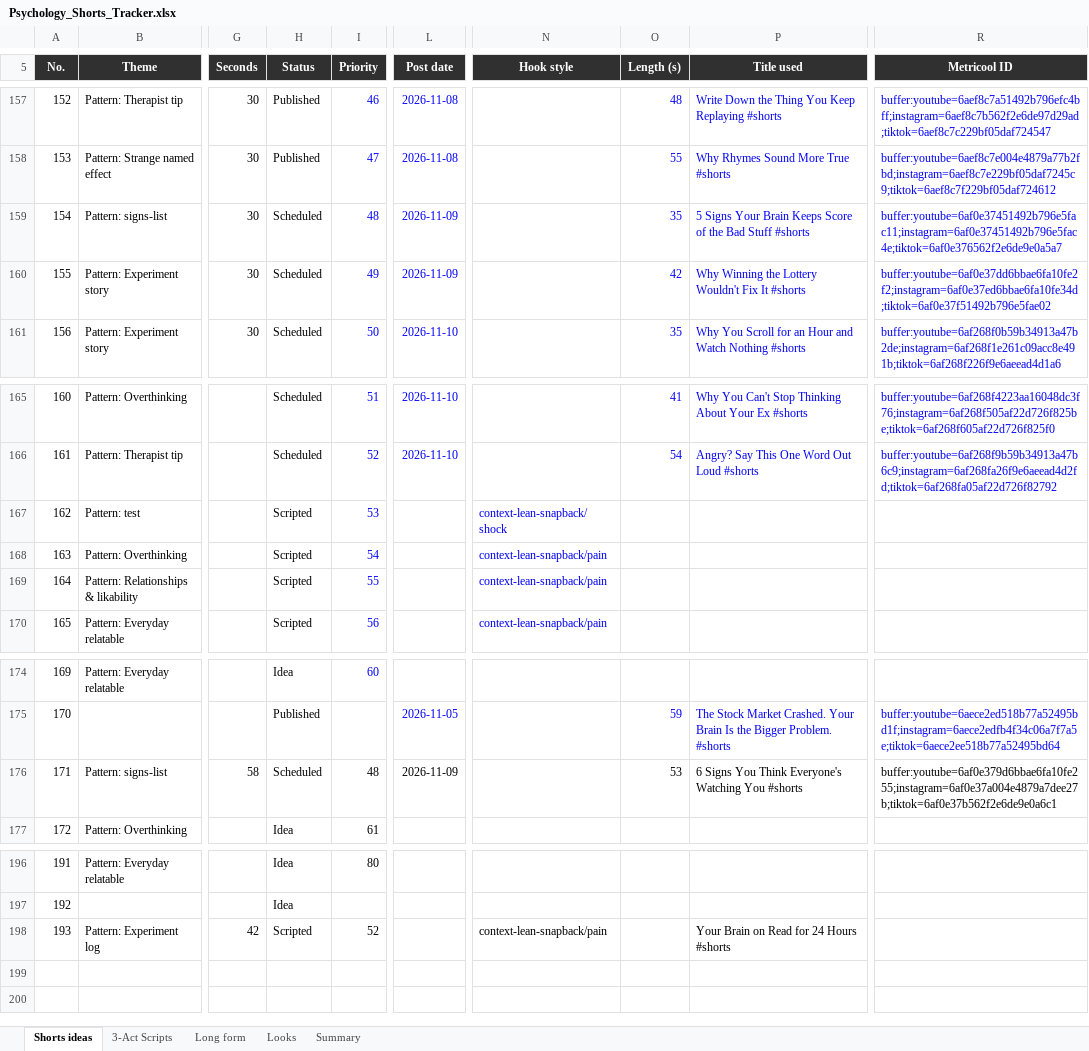
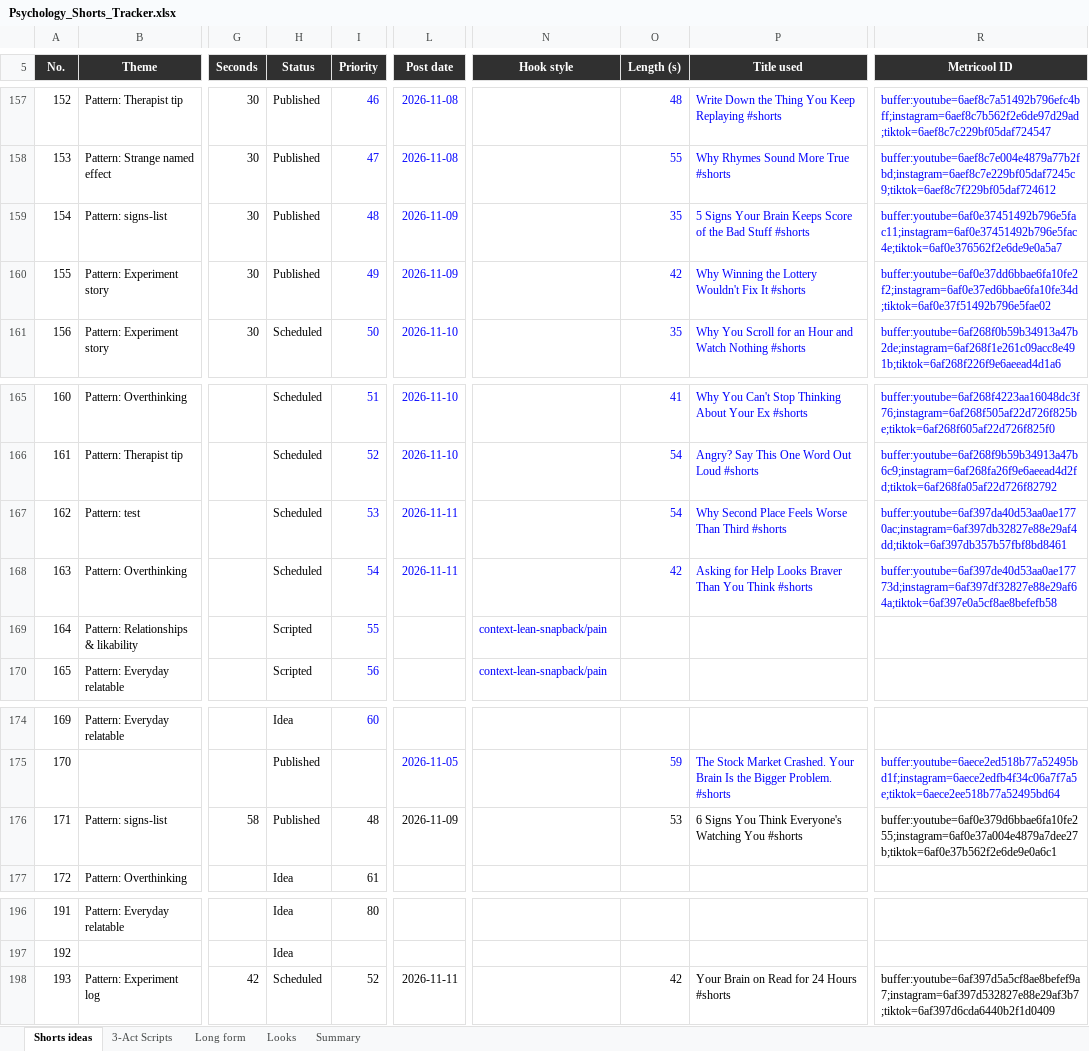
Before and after one commit to SamShark777/motion-as-code, an Excel workbook: shorts/Psychology_Shorts_Tracker.xlsx, sheet Shorts ideas, drawn as a sheet; only a part is shown, gaps mark what is left out; values as stored, in another font and other column widths than the file's, no borders; conditional formats and table styles not drawn; the diff names each change by its address in the sheet, - before the commit and + after, or states it on an @@ line.

Commit message:
ci: scheduled 2026-11-10

```diff
--- a/shorts/Psychology_Shorts_Tracker.xlsx (sheet Shorts ideas)
+++ b/shorts/Psychology_Shorts_Tracker.xlsx (sheet Shorts ideas)
-H159:H160 (Status): Scheduled
+H159:H160 (Status): Published
-H167:H168 (Status): Scripted
+H167:H168 (Status): Scheduled
-L167:L168 (Post date): (empty)
+L167:L168 (Post date): 2026-11-11
-N167 (Hook style): context-lean-snapback/shock
+N167 (Hook style): (empty)
-O167 (Length (s)): (empty)
+O167 (Length (s)): 54
-P167 (Title used): (empty)
+P167 (Title used): Why Second Place Feels Worse Than Third #shorts
-R167 (Metricool ID): (empty)
+R167 (Metricool ID): buffer:youtube=6af397da40d53aa0ae1770ac;instagram=6af397db32827e88e29af4dd;tiktok=6af397db357b57fbf8bd8461
-N168 (Hook style): context-lean-snapback/pain
+N168 (Hook style): (empty)
-O168 (Length (s)): (empty)
+O168 (Length (s)): 42
-P168 (Title used): (empty)
+P168 (Title used): Asking for Help Looks Braver Than You Think #shorts
-R168 (Metricool ID): (empty)
+R168 (Metricool ID): buffer:youtube=6af397de40d53aa0ae17773d;instagram=6af397df32827e88e29af64a;tiktok=6af397e0a5cf8ae8befefb58
-H176 (Status): Scheduled
+H176 (Status): Published
-H198 (Status): Scripted
+H198 (Status): Scheduled
-L198 (Post date): (empty)
+L198 (Post date): 2026-11-11
-N198 (Hook style): context-lean-snapback/pain
+N198 (Hook style): (empty)
-O198 (Length (s)): (empty)
+O198 (Length (s)): 42
-R198 (Metricool ID): (empty)
+R198 (Metricool ID): buffer:youtube=6af397d5a5cf8ae8befef9a7;instagram=6af397d532827e88e29af3b7;tiktok=6af397d6cda6440b2f1d0409
```
Also changed, not shown: 6 other files.
